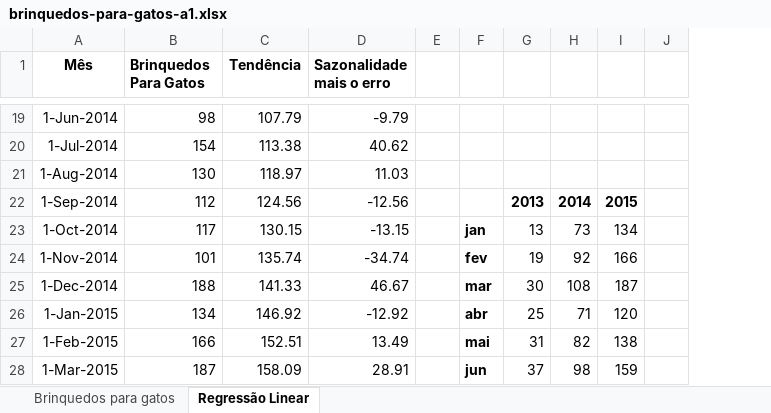
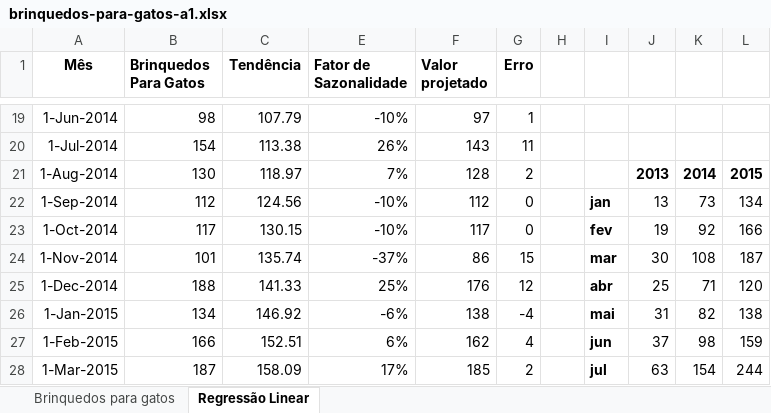
Before and after one commit to Igorth/alura_data_science, an Excel workbook: Data Analysis - Introducao a series temporais e analises/brinquedos-para-gatos-a1.xlsx, sheet Regressão Linear, drawn as a sheet; only a part is shown, gaps mark what is left out; values as stored, in another font and other column widths than the file's, no borders; charts and pictures not drawn; removed rows and columns are numbered as before the commit, all else as after; the diff covers the shown part only; the diff names each change by its address in the sheet, - before the commit and + after, or states it on an @@ line.

```diff
--- a/Data Analysis - Introducao a series temporais e analises/brinquedos-para-gatos-a1.xlsx (sheet Regressão Linear)
+++ b/Data Analysis - Introducao a series temporais e analises/brinquedos-para-gatos-a1.xlsx (sheet Regressão Linear)
@@ column D (Sazonalidade mais o erro) hidden, rows 19-28: -9.79 | 40.62 | 11.03 | -12.56 | -13.15 | -34.74 | 46.67 | -12.92 | 13.49 | 28.91 @@
+column E (Fator de Sazonalidade), rows 19-28: -10% | 26% | 7% | -10% | -10% | -37% | 25% | -6% | 6% | 17%
+column F (Valor projetado), rows 19-28: 97 | 143 | 128 | 112 | 117 | 86 | 176 | 138 | 162 | 185
+column G (Erro), rows 19-28: 1 | 11 | 2 | 0 | 0 | 15 | 12 | -4 | 4 | 2
-column J, empty
-J21: (empty)
+J21: 2013
-K21: (empty)
+K21: 2014
-L21: (empty)
+L21: 2015
-I22: (empty)
+I22: jan
-J22: 2013
+J22: 13
-J22:L22 bold: on
+J22:L22 bold: off
-K22: 2014
+K22: 73
-L22: 2015
+L22: 134
-I23: jan
+I23: fev
-J23: 13
+J23: 19
-K23: 73
+K23: 92
-L23: 134
+L23: 166
-I24: fev
+I24: mar
-J24: 19
+J24: 30
-K24: 92
+K24: 108
-L24: 166
+L24: 187
-I25: mar
+I25: abr
-J25: 30
+J25: 25
-K25: 108
+K25: 71
-L25: 187
+L25: 120
-I26: abr
+I26: mai
-J26: 25
+J26: 31
-K26: 71
+K26: 82
-L26: 120
+L26: 138
-I27: mai
+I27: jun
-J27: 31
+J27: 37
-K27: 82
+K27: 98
-L27: 138
+L27: 159
-I28: jun
+I28: jul
-J28: 37
+J28: 63
-K28: 98
+K28: 154
-L28: 159
+L28: 244
```
Also changed, not shown: 11 added rows, 11 removed rows, 58 edited cells and cell formats elsewhere in this sheet, formulas that keep their value, charts or pictures.
